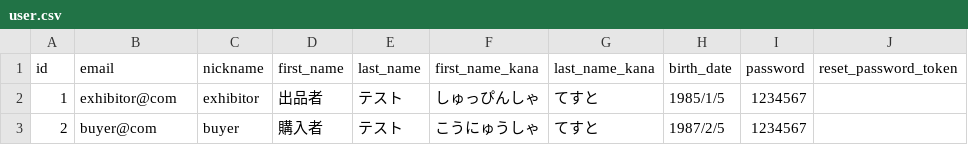
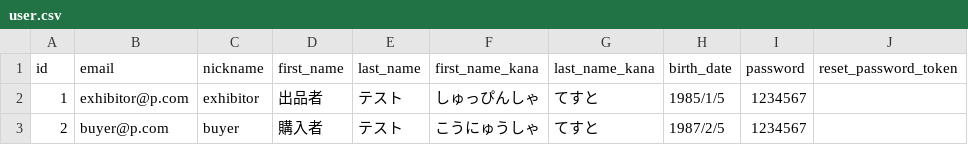
Before and after one commit to tam8/freemarcket_sample_68C, a CSV file: db/seeds/user.csv, drawn as a sheet; only a part is shown; the diff names each change by its address in the sheet, - before the commit and + after, or states it on an @@ line.

Commit message:
user メアド変更

```diff
--- a/db/seeds/user.csv
+++ b/db/seeds/user.csv
-B2 (email): exhibitor@com
+B2 (email): exhibitor@p.com
-B3 (email): buyer@com
+B3 (email): buyer@p.com
```
